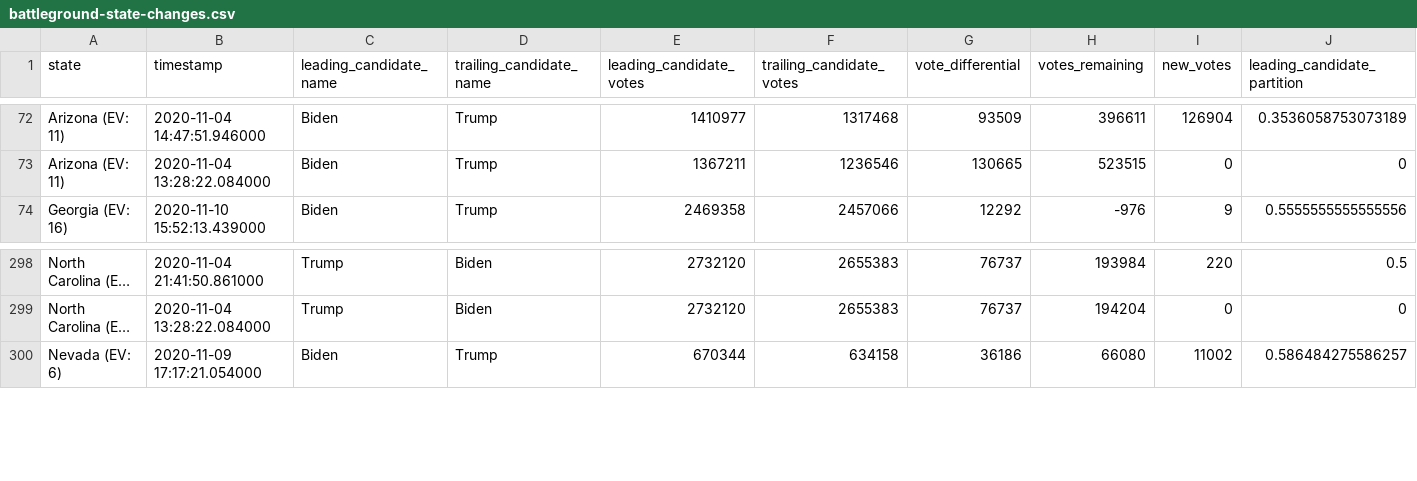
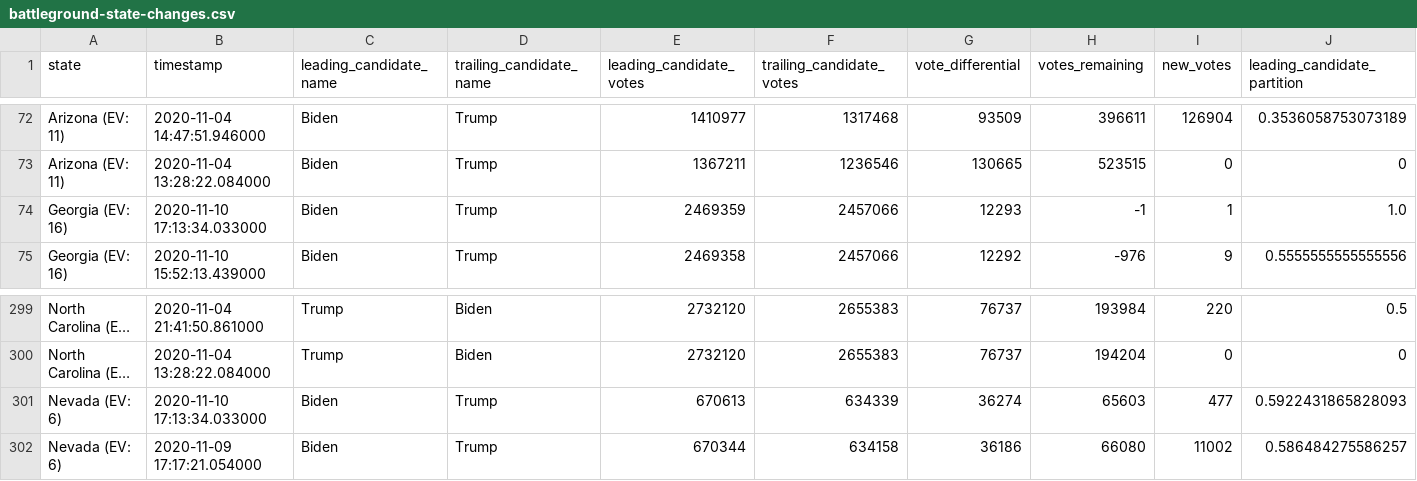
Before and after one commit to ThinkBIG-Company/nyt-2020-election-scraper, a CSV file: battleground-state-changes.csv, drawn as a sheet; only a part is shown, gaps mark what is left out; long unchanged cells end in …; rows hold the shown columns only; the diff names each change by its address in the sheet, - before the commit and + after, or states it on an @@ line.

```diff
--- a/battleground-state-changes.csv
+++ b/battleground-state-changes.csv
+row 74: Georgia (EV: 16) | 2020-11-10 17:13:34.033000 | Biden | Trump | 2469359 | 2457066 | 12293 | -1 | 1 | 1.0
+row 301: Nevada (EV: 6) | 2020-11-10 17:13:34.033000 | Biden | Trump | 670613 | 634339 | 36274 | 65603 | 477 | 0.5922431865828093
```
Also changed, not shown: 3 other files.
